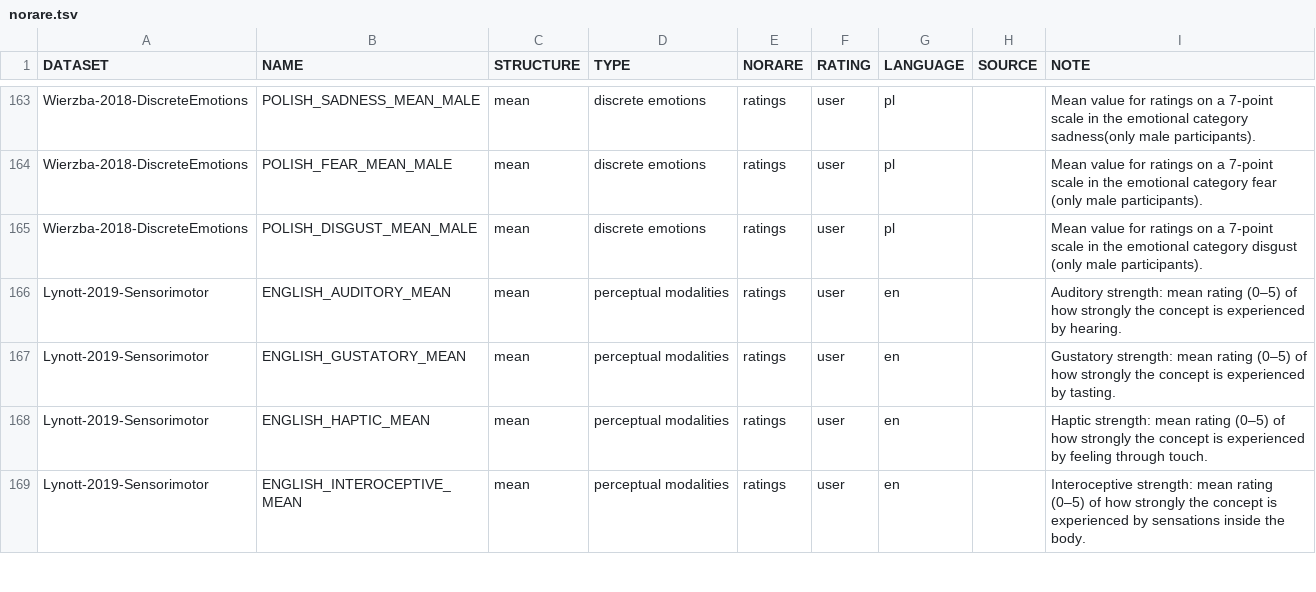
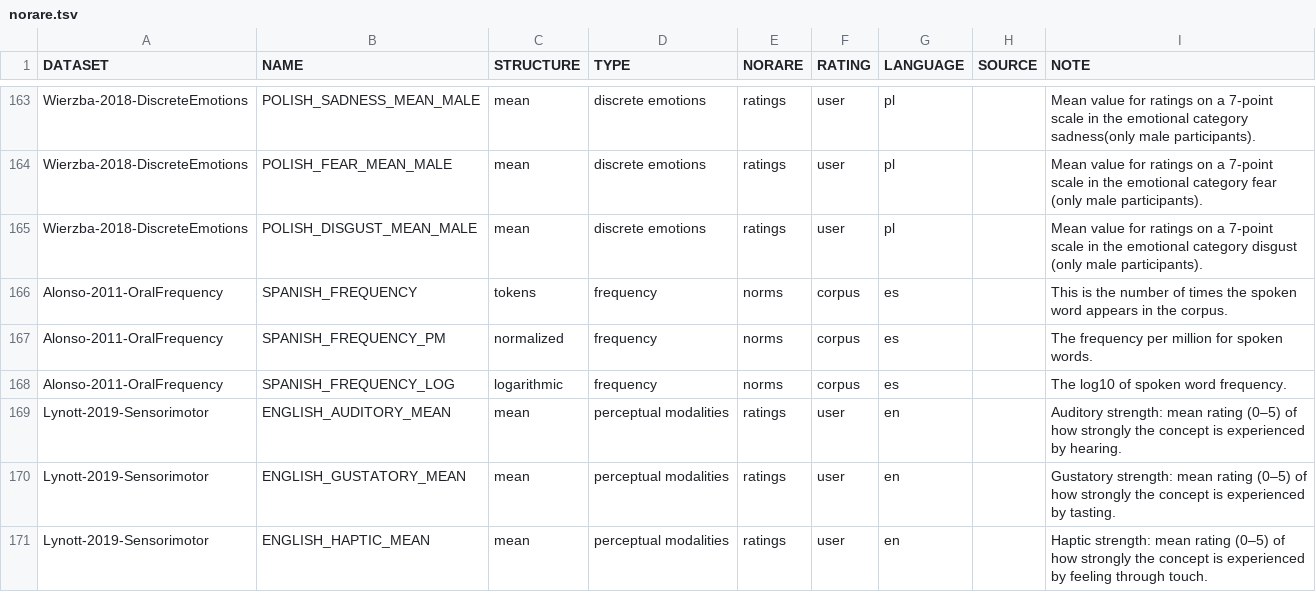
Before and after one commit to concepticon/norare-data, a TSV file: norare.tsv, drawn as a sheet; only a part is shown, gaps mark what is left out; the shorter side is filled out with more unchanged rows; the diff names each change by its address in the sheet, - before the commit and + after, or states it on an @@ line.

```diff
--- a/norare.tsv
+++ b/norare.tsv
+row 166: Alonso-2011-OralFrequency | SPANISH_FREQUENCY | tokens | frequency | norms | corpus | es |  | This is the number of times the spoken word appears in the corpus.
+row 167: Alonso-2011-OralFrequency | SPANISH_FREQUENCY_PM | normalized | frequency | norms | corpus | es |  | The frequency per million for spoken words.
+row 168: Alonso-2011-OralFrequency | SPANISH_FREQUENCY_LOG | logarithmic | frequency | norms | corpus | es |  | The log10 of spoken word frequency.
```
Also changed, not shown: concept_set_meta.tsv.
